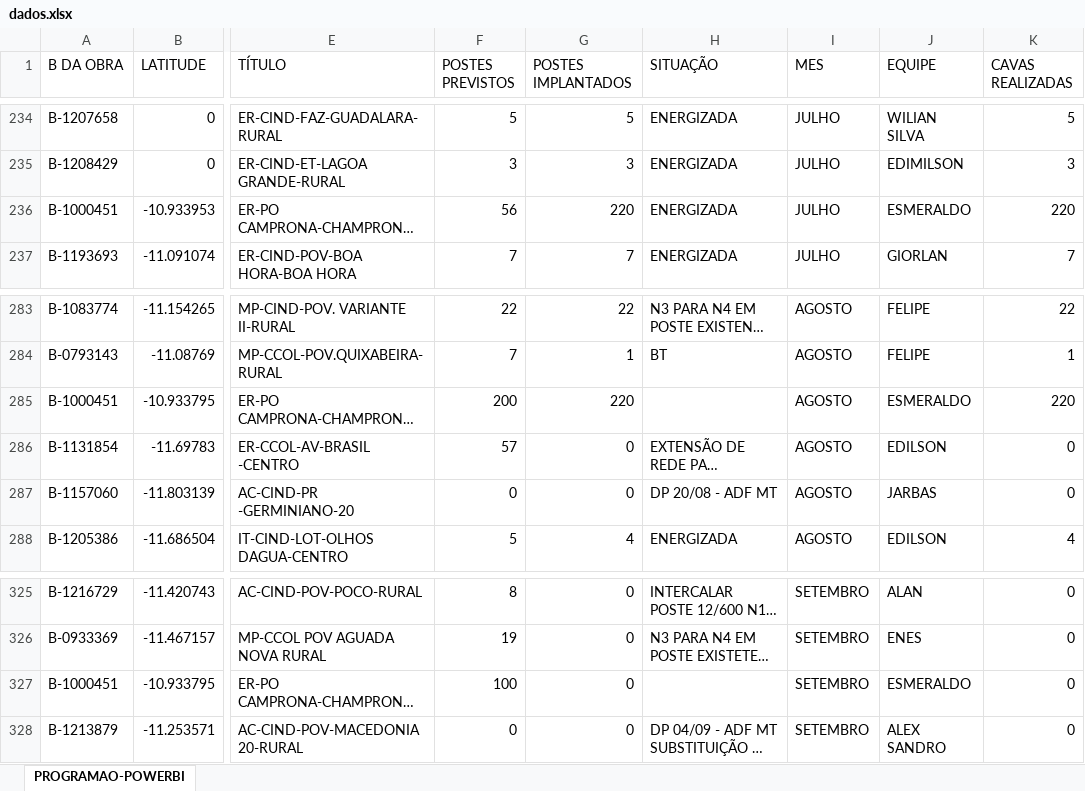
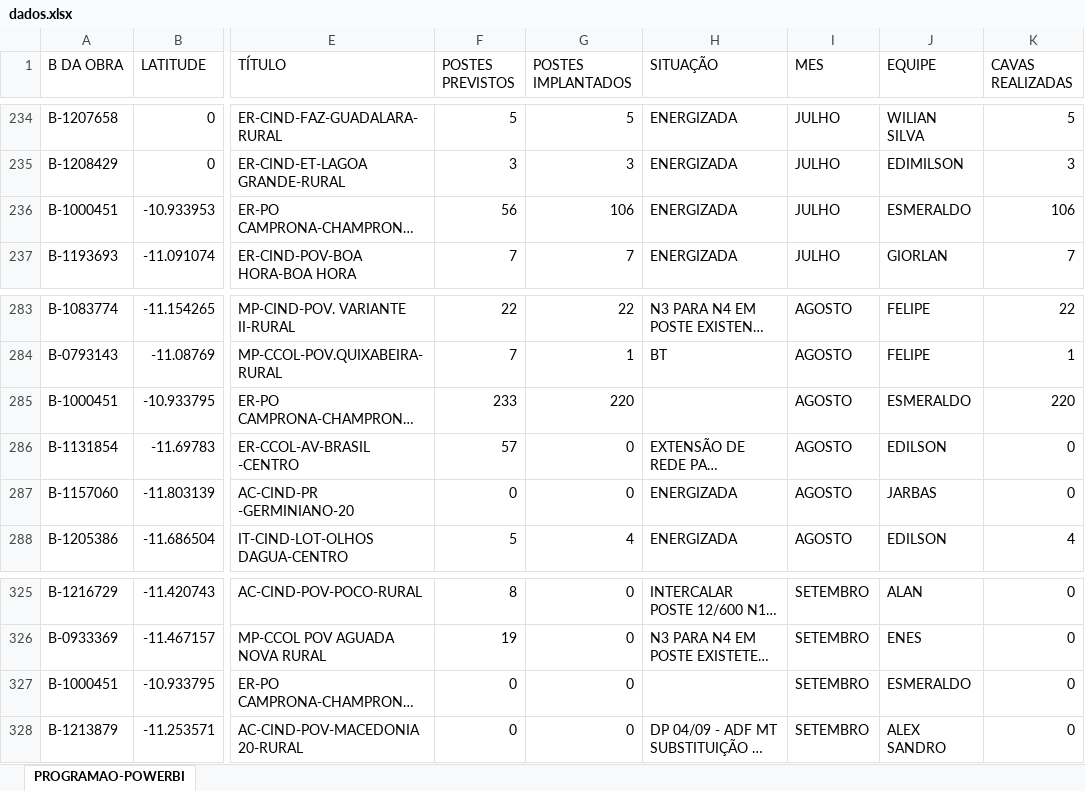
Before and after one commit to joaovctdev/DashboardDeObrasNorteTech, an Excel workbook: dados.xlsx, sheet PROGRAMAO-POWERBI, drawn as a sheet; only a part is shown, gaps mark what is left out; long unchanged cells end in …; values as stored, in another font and other column widths than the file's, no borders; the diff names each change by its address in the sheet, - before the commit and + after, or states it on an @@ line.

```diff
--- a/dados.xlsx (sheet PROGRAMAO-POWERBI)
+++ b/dados.xlsx (sheet PROGRAMAO-POWERBI)
-G236 (POSTES IMPLANTADOS): 220
+G236 (POSTES IMPLANTADOS): 106
-K236 (CAVAS REALIZADAS): 220
+K236 (CAVAS REALIZADAS): 106
-F285 (POSTES PREVISTOS): 200
+F285 (POSTES PREVISTOS): 233
-H287 (SITUAÇÃO): DP 20/08 - ADF MT
+H287 (SITUAÇÃO): ENERGIZADA
-F327 (POSTES PREVISTOS): 100
+F327 (POSTES PREVISTOS): 0
```
Also changed, not shown: 1 other file.
